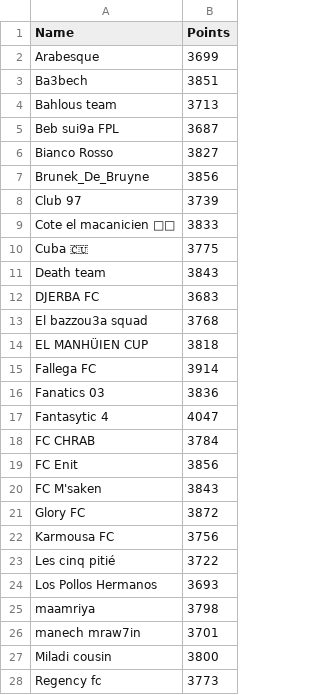
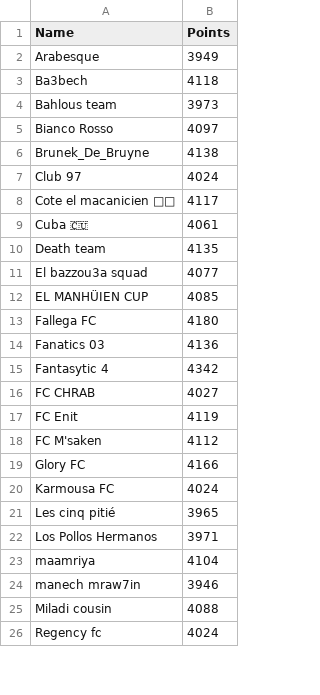
Before and after one commit to lastmaj/juan-mata-fpl, a CSV file: juan_mata_league.csv, drawn as a sheet; only a part is shown; the diff covers the shown part only.

```diff
--- a/juan_mata_league.csv
+++ b/juan_mata_league.csv
@@ -1,28 +1,26 @@
 Name,Points
-Arabesque,3699
-Ba3bech,3851
-Bahlous team,3713
-Beb sui9a FPL,3687
-Bianco Rosso,3827
-Brunek_De_Bruyne,3856
-Club 97,3739
-Cote el macanicien 🛒🛒,3833
-Cuba 🇨🇺,3775
-Death team,3843
-DJERBA FC,3683
-El bazzou3a squad,3768
-EL MANHÜIEN CUP,3818
-Fallega FC,3914
-Fanatics 03,3836
-Fantasytic 4,4047
-FC CHRAB,3784
-FC Enit,3856
-FC M'saken,3843
-Glory FC,3872
-Karmousa FC,3756
-Les cinq pitié,3722
-Los Pollos Hermanos,3693
-maamriya,3798
-manech mraw7in,3701
-Miladi cousin,3800
-Regency fc,3773
+Arabesque,3949
+Ba3bech,4118
+Bahlous team,3973
+Bianco Rosso,4097
+Brunek_De_Bruyne,4138
+Club 97,4024
+Cote el macanicien 🛒🛒,4117
+Cuba 🇨🇺,4061
+Death team,4135
+El bazzou3a squad,4077
+EL MANHÜIEN CUP,4085
+Fallega FC,4180
+Fanatics 03,4136
+Fantasytic 4,4342
+FC CHRAB,4027
+FC Enit,4119
+FC M'saken,4112
+Glory FC,4166
+Karmousa FC,4024
+Les cinq pitié,3965
+Los Pollos Hermanos,3971
+maamriya,4104
+manech mraw7in,3946
+Miladi cousin,4088
+Regency fc,4024
```
Also changed, not shown: 1 removed row and 26 edited cells elsewhere in this file, 1 other file.
